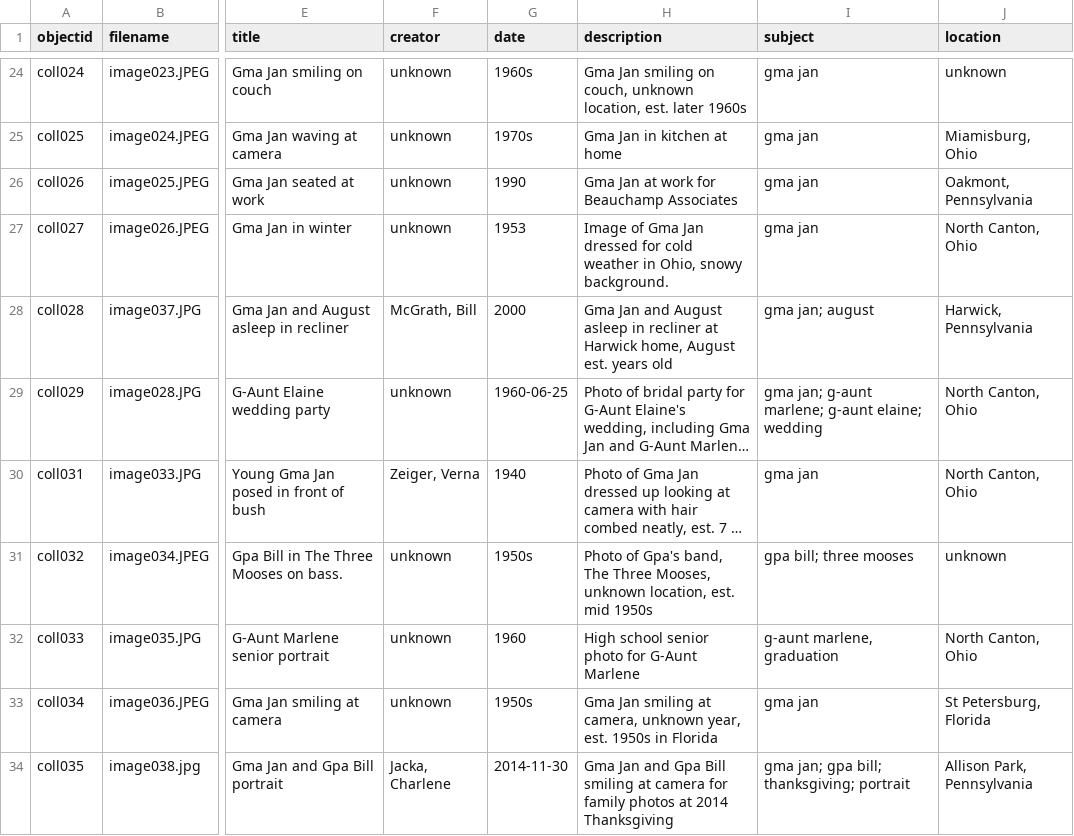
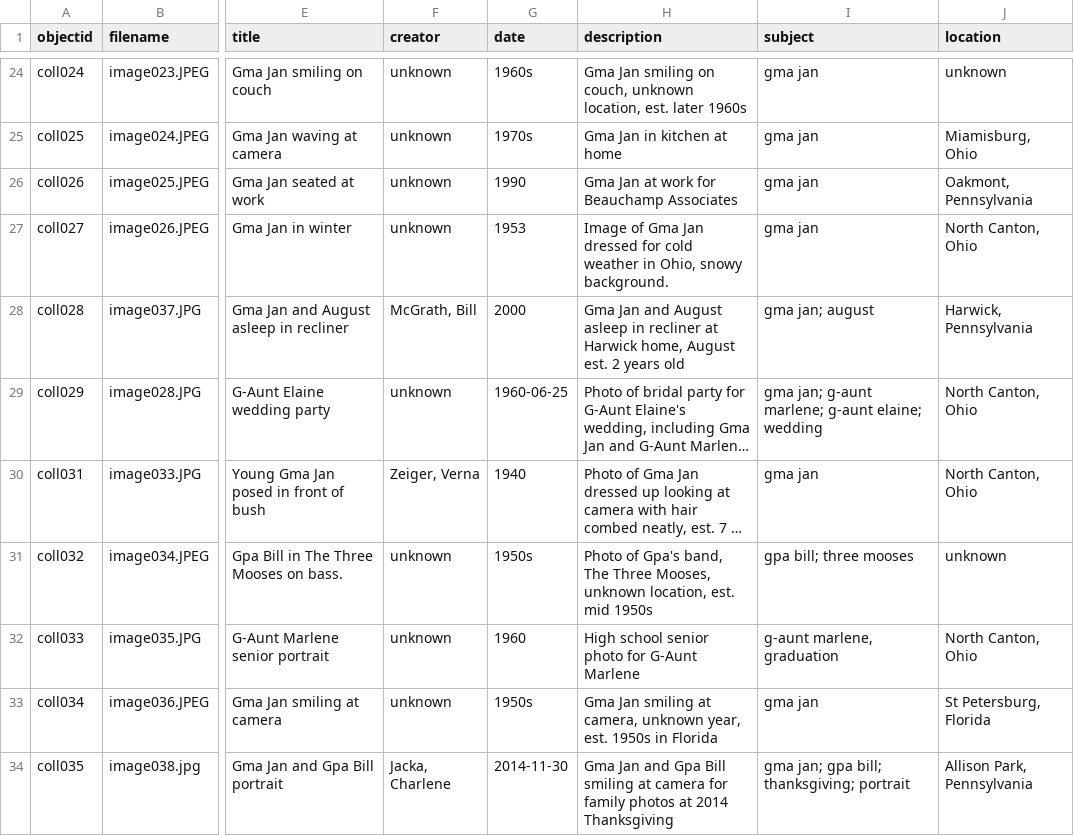
Before and after one commit to augustphoenix/mcgrathfamilyphotos, a CSV file: _data/cbgh_metadata_draft7.csv, drawn as a sheet; only a part is shown, gaps mark what is left out; long unchanged cells end in …; the diff names each change by its address in the sheet, - before the commit and + after, or states it on an @@ line.

Commit message:
Update cbgh_metadata_draft7.csv

```diff
--- a/_data/cbgh_metadata_draft7.csv
+++ b/_data/cbgh_metadata_draft7.csv
-H28 (description): …August est. years old
+H28 (description): …August est. 2 years old
```
